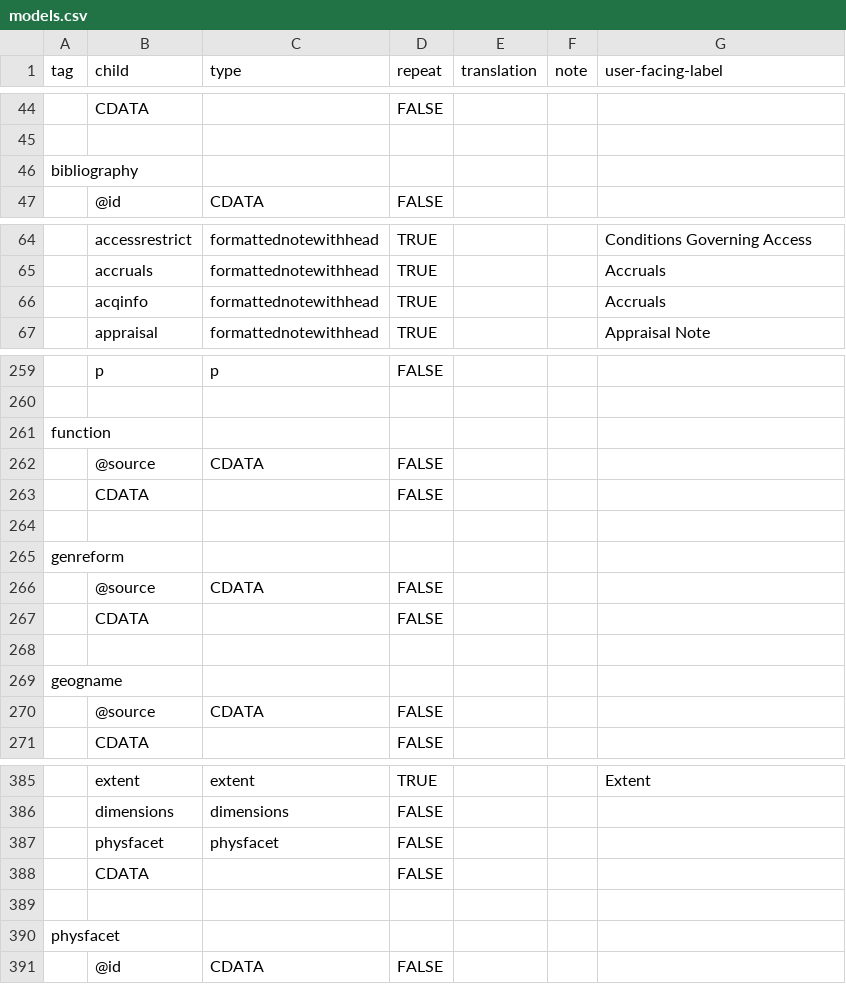
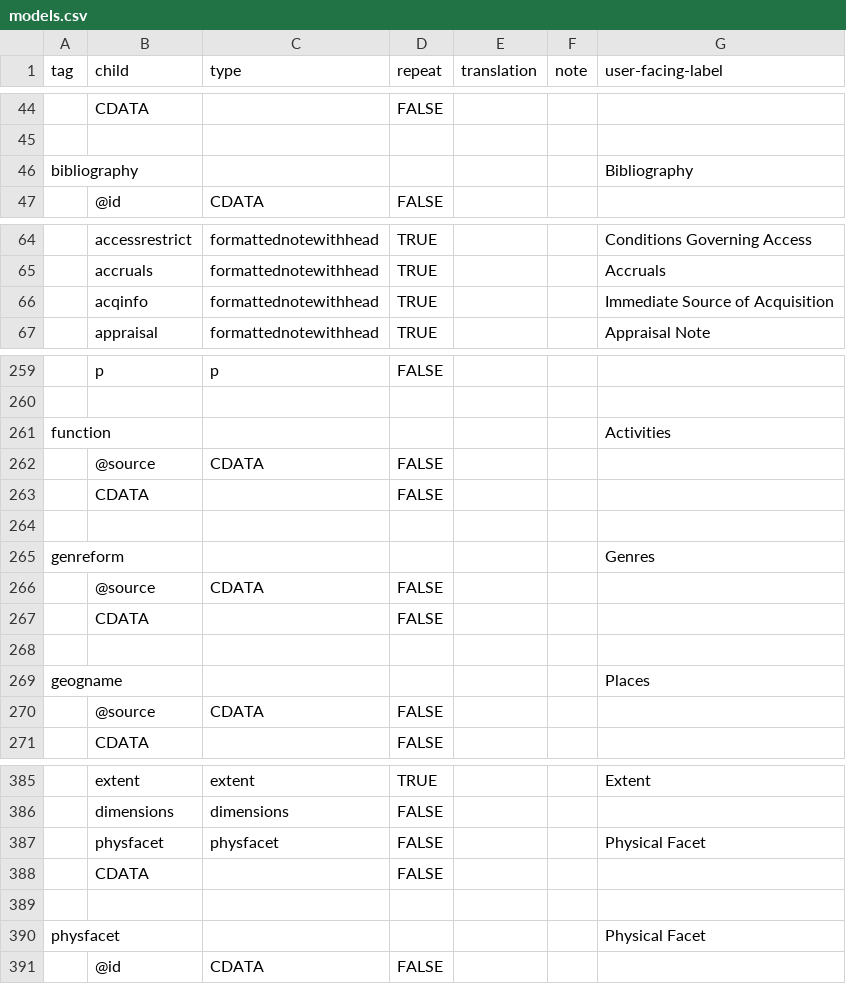
Before and after one commit to nyudlts/fadesign_29-data-model, a CSV file: models.csv, drawn as a sheet; only a part is shown, gaps mark what is left out; the diff covers the shown part only; the diff names each change by its address in the sheet, - before the commit and + after, or states it on an @@ line.

Commit message:
Update user-facing labels
Update user-facing labels for new elements added in revisions to data model

```diff
--- a/models.csv
+++ b/models.csv
-G46 (user-facing-label): (empty)
+G46 (user-facing-label): Bibliography
-G66 (user-facing-label): Accruals
+G66 (user-facing-label): Immediate Source of Acquisition
-G261 (user-facing-label): (empty)
+G261 (user-facing-label): Activities
-G265 (user-facing-label): (empty)
+G265 (user-facing-label): Genres
-G269 (user-facing-label): (empty)
+G269 (user-facing-label): Places
-G387 (user-facing-label): (empty)
+G387 (user-facing-label): Physical Facet
-G390 (user-facing-label): (empty)
+G390 (user-facing-label): Physical Facet
```
Also changed, not shown: 19 edited cells elsewhere in this file.
